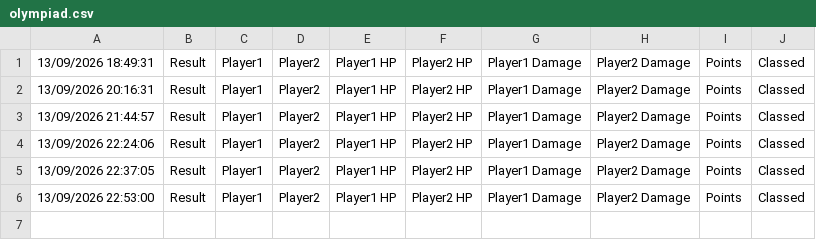
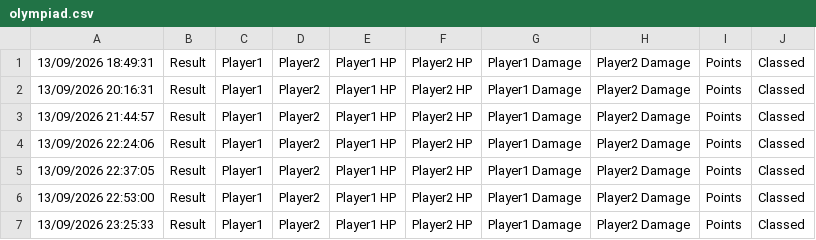
Before and after one commit to stefanbratasanu/L3, a CSV file: test-logs/game/olympiad.csv, drawn as a sheet; the diff names each change by its address in the sheet, - before the commit and + after, or states it on an @@ line.

Commit message:
DB + logs from test run 2026-09-13 23:30

```diff
--- a/test-logs/game/olympiad.csv
+++ b/test-logs/game/olympiad.csv
+row 7: 13/09/2026 23:25:33 | Result | Player1 | Player2 | Player1 HP | Player2 HP | Player1 Damage | Player2 Damage | Points | Classed
```
Also changed, not shown: 15 other files.
